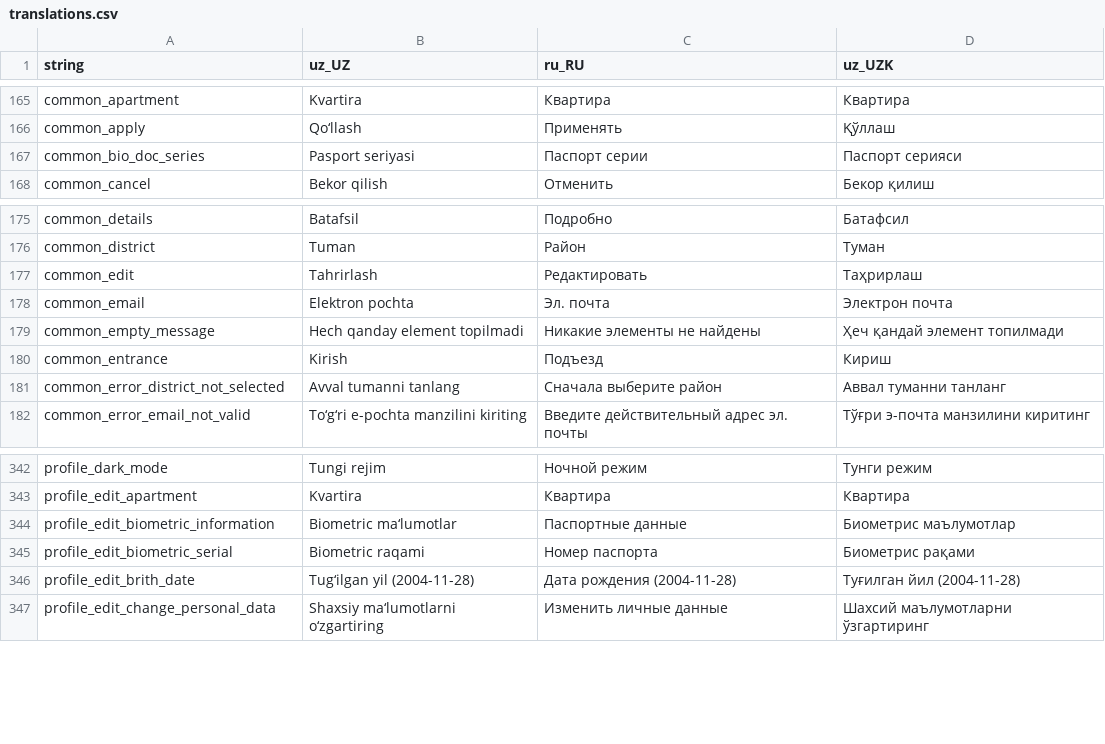
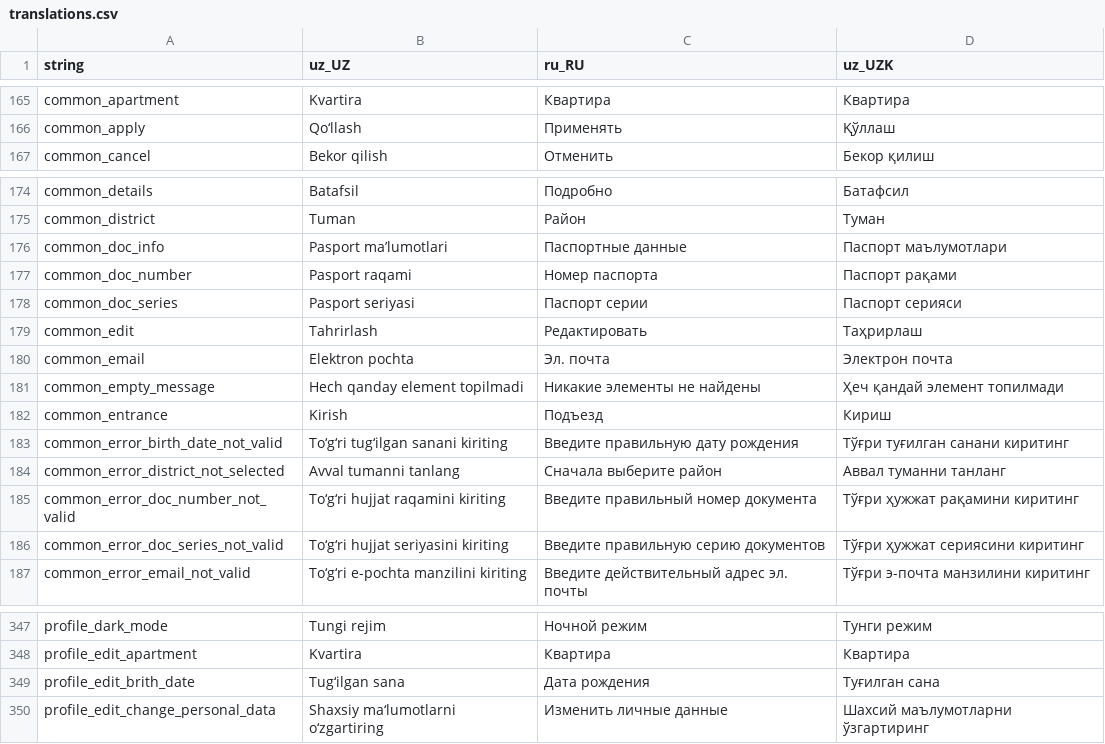
Before and after one commit to Hikmatullohprogramist/El-xizmati, a CSV file: assets/localization/translations.csv, drawn as a sheet; only a part is shown, gaps mark what is left out.

Commit message:
added: doc number, doc series, birth date validators

```diff
--- a/assets/localization/translations.csv
+++ b/assets/localization/translations.csv
@@ -166,3 +166,2 @@ common_apartment,Kvartira,Квартира,Квартира
 common_apply,Qo‘llash,Применять,Қўллаш
-common_bio_doc_series,Pasport seriyasi,Паспорт серии,Паспорт серияси
 common_cancel,Bekor qilish,Отменить,Бекор қилиш
@@ -176,2 +175,5 @@ common_details,Batafsil,Подробно,Батафсил
 common_district,Tuman,Район,Туман
+common_doc_info,Pasport ma’lumotlari,Паспортные данные,Паспорт маълумотлари
+common_doc_number,Pasport raqami,Номер паспорта,Паспорт рақами
+common_doc_series,Pasport seriyasi,Паспорт серии,Паспорт серияси
 common_edit,Tahrirlash,Редактировать,Таҳрирлаш
@@ -180,3 +182,6 @@ common_empty_message,Hech qanday element topilmadi,Никакие элемент
 common_entrance,Kirish,Подъезд,Кириш
+common_error_birth_date_not_valid,To‘g‘ri tug‘ilgan sanani kiriting,Введите правильную дату рождения,Тўғри туғилган санани киритинг
 common_error_district_not_selected,Avval tumanni tanlang,Сначала выберите район,Аввал туманни танланг
+common_error_doc_number_not_valid,To‘g‘ri hujjat raqamini kiriting,Введите правильный номер документа,Тўғри ҳужжат рақамини киритинг
+common_error_doc_series_not_valid,To‘g‘ri hujjat seriyasini kiriting,Введите правильную серию документов,Тўғри ҳужжат сериясини киритинг
 common_error_email_not_valid,To‘g‘ri e-pochta manzilini kiriting,Введите действительный адрес эл. почты,Тўғри э-почта манзилини киритинг
@@ -343,5 +348,3 @@ profile_dark_mode,Tungi rejim,Ночной режим,Тунги режим
 profile_edit_apartment,Kvartira,Квартира,Квартира
-profile_edit_biometric_information,Biometric ma‘lumotlar,Паспортные данные,Биометриc маълумотлар
-profile_edit_biometric_serial,Biometric raqami,Номер паспорта,Биометриc рақами
-profile_edit_brith_date,Tug‘ilgan yil (2004-11-28),Дата рождения (2004-11-28),Туғилган йил (2004-11-28)
+profile_edit_brith_date,Tug‘ilgan sana,Дата рождения,Туғилган сана
 profile_edit_change_personal_data,Shaxsiy ma‘lumotlarni o‘zgartiring,Изменить личные данные,Шахсий маълумотларни ўзгартиринг
```
Also changed, not shown: 4 other files.
